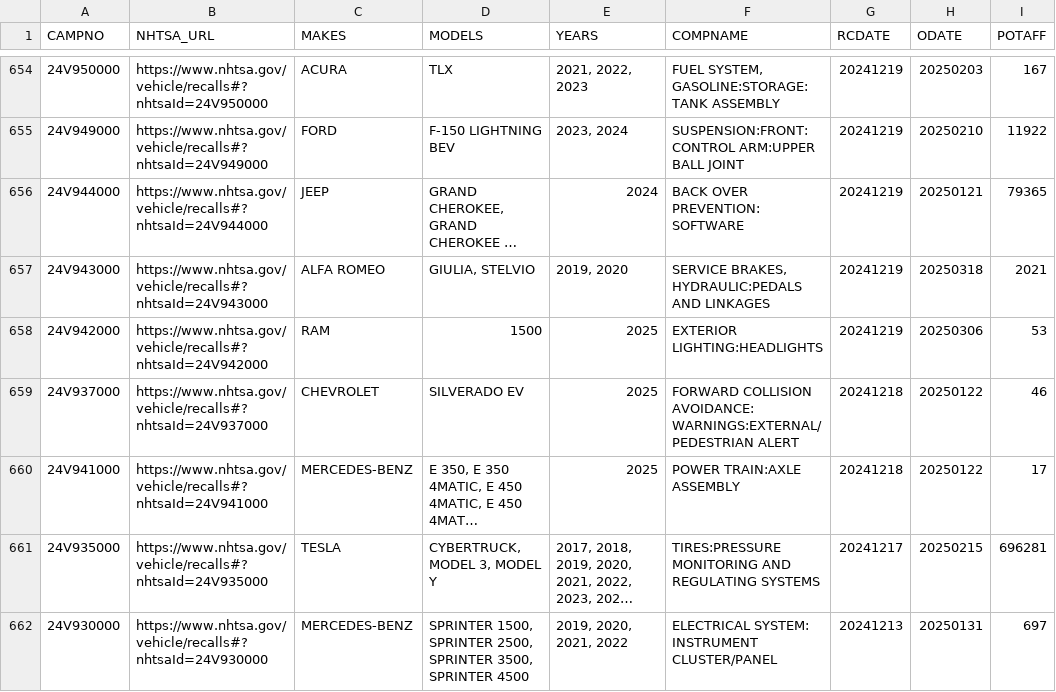
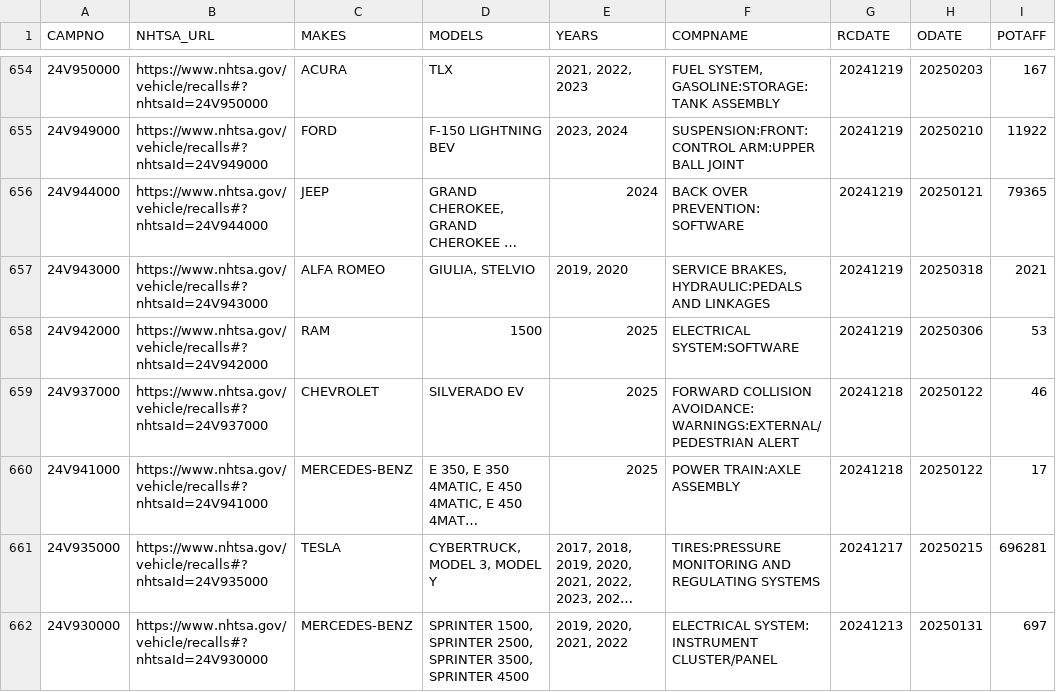
Before and after one commit to grantschwab/recall-tool, a CSV file: recalls_2020_present.csv, drawn as a sheet; only a part is shown, gaps mark what is left out; long unchanged cells end in …; the diff covers the shown part only; the diff names each change by its address in the sheet, - before the commit and + after, or states it on an @@ line.

```diff
--- a/recalls_2020_present.csv
+++ b/recalls_2020_present.csv
-F658 (COMPNAME): EXTERIOR LIGHTING:HEADLIGHTS
+F658 (COMPNAME): ELECTRICAL SYSTEM:SOFTWARE
```
Also changed, not shown: 68 edited cells elsewhere in this file, investigations_2020_present.csv.
